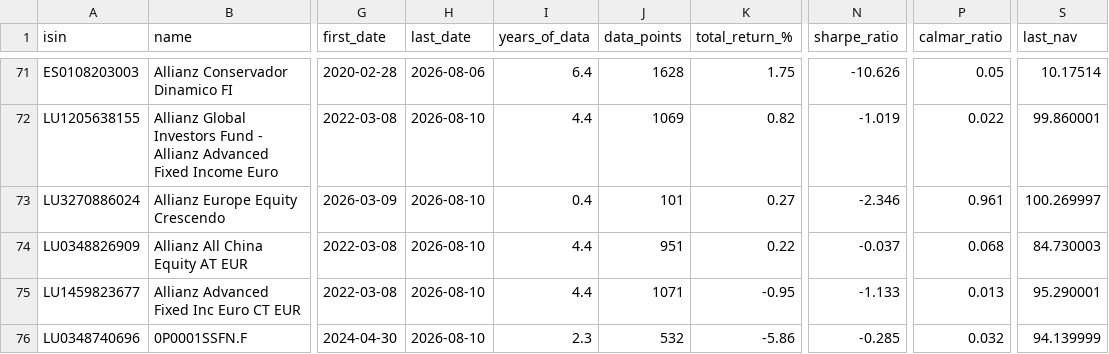
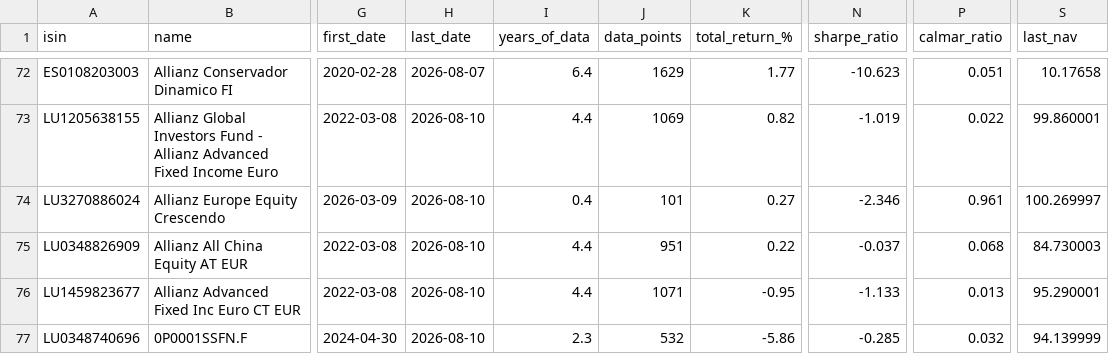
Before and after one commit to aleixtrull/allianz-fund-terminal, a CSV file: data/nav_summary.csv, drawn as a sheet; only a part is shown, gaps mark what is left out; addresses are those after the commit; the diff covers the shown part only; the diff names each change by its address in the sheet, - before the commit and + after, or states it on an @@ line.

```diff
--- a/data/nav_summary.csv
+++ b/data/nav_summary.csv
-H72 (last_date): 2026-08-06
+H72 (last_date): 2026-08-07
-J72 (data_points): 1628
+J72 (data_points): 1629
-K72 (total_return_%): 1.75
+K72 (total_return_%): 1.77
-N72 (sharpe_ratio): -10.626
+N72 (sharpe_ratio): -10.623
-P72 (calmar_ratio): 0.05
+P72 (calmar_ratio): 0.051
-S72 (last_nav): 10.17514
+S72 (last_nav): 10.17658
```
Also changed, not shown: 1 added row and 64 edited cells elsewhere in this file, 1 other file.
